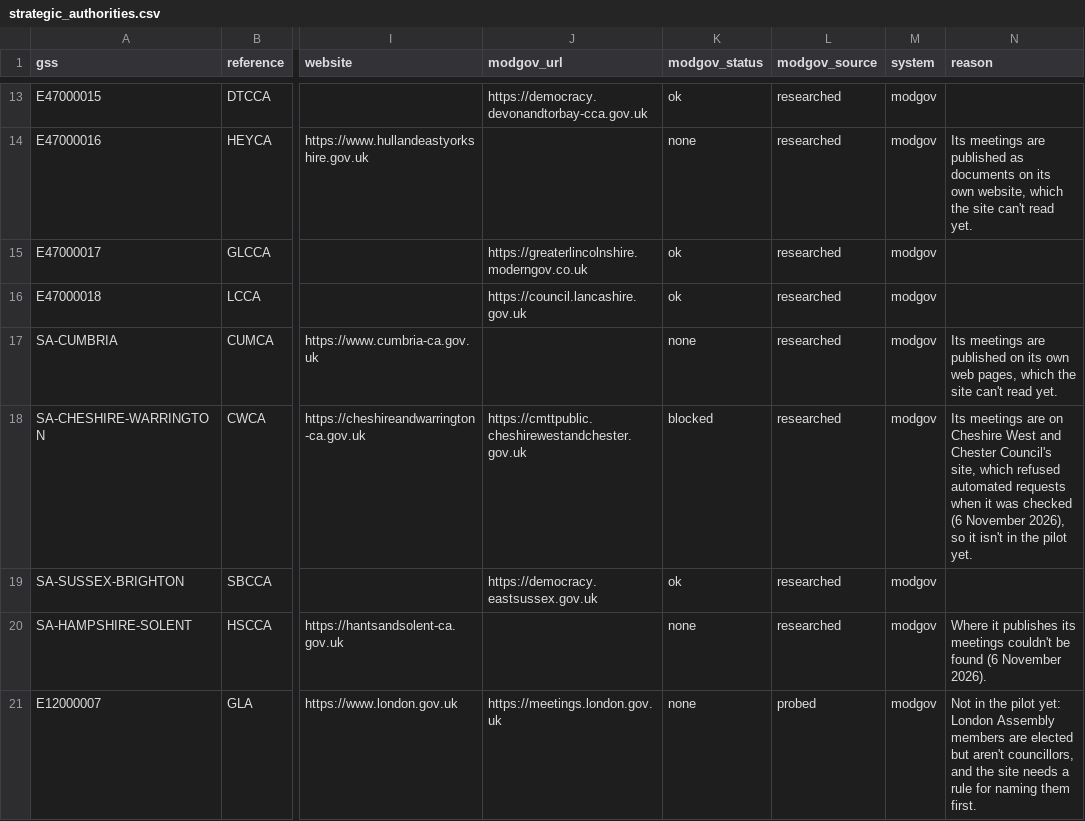
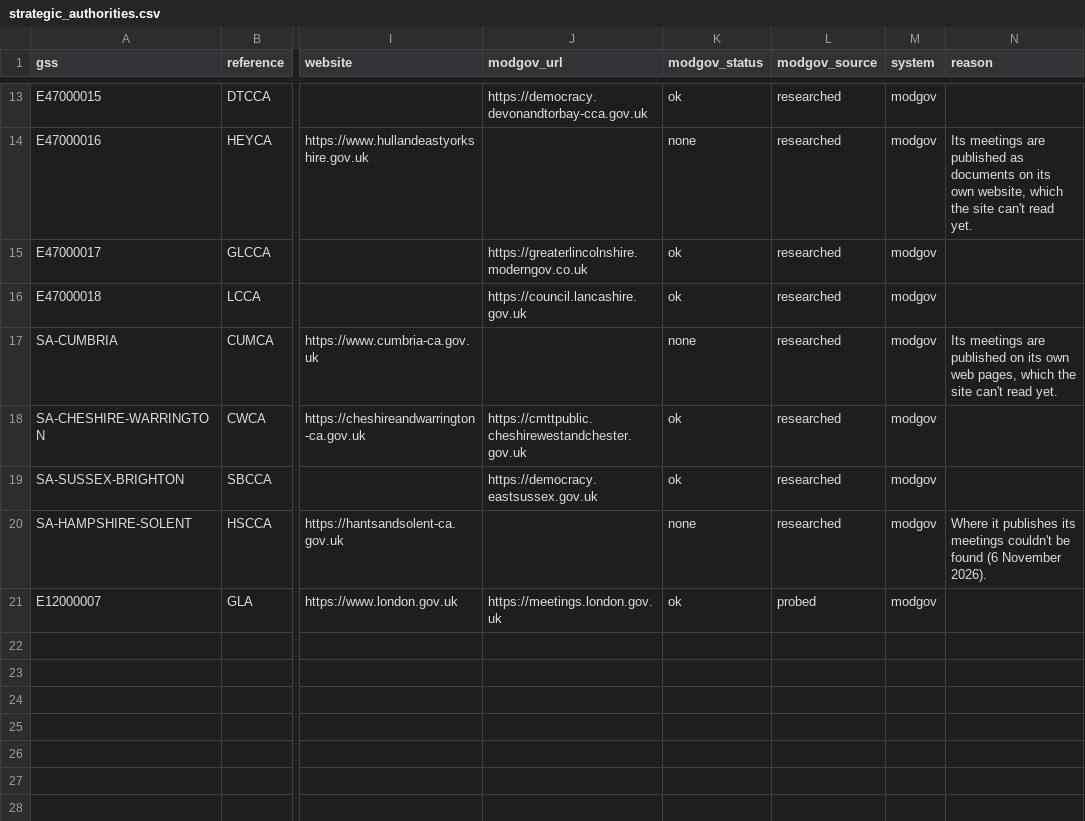
Before and after one commit to rj-mitchell/wherecouncilsstand, a CSV file: data_static/strategic_authorities.csv, drawn as a sheet; only a part is shown, gaps mark what is left out; the diff names each change by its address in the sheet, - before the commit and + after, or states it on an @@ line.

```diff
--- a/data_static/strategic_authorities.csv
+++ b/data_static/strategic_authorities.csv
-K18 (modgov_status): blocked
+K18 (modgov_status): ok
-N18 (reason): Its meetings are on Cheshire West and Chester Council's site, which refused automated requests when it was checked (6 November 2026), so it isn't in the pilot yet.
+N18 (reason): (empty)
-K21 (modgov_status): none
+K21 (modgov_status): ok
-N21 (reason): Not in the pilot yet: London Assembly members are elected but aren't councillors, and the site needs a rule for naming them first.
+N21 (reason): (empty)
```
Also changed, not shown: data_static/committees.csv, 10 other files.
